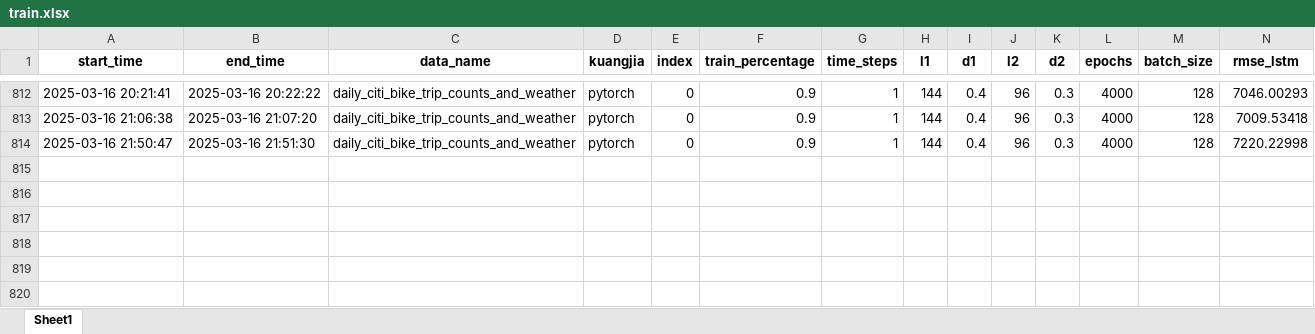
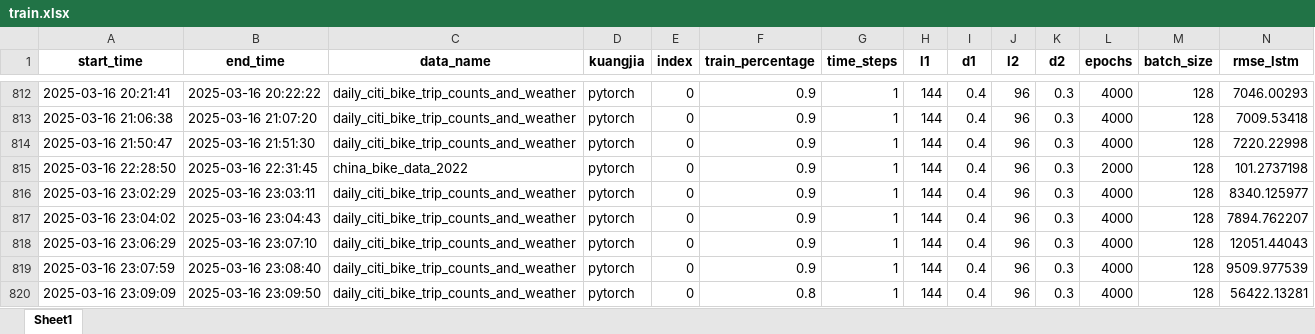
Before and after one commit to yagaoyg/BIKE-prediction, an Excel workbook: train.xlsx, sheet Sheet1, drawn as a sheet; only a part is shown, gaps mark what is left out; values as stored, in another font and other column widths than the file's, no borders; rows hold the shown columns only; the diff names each change by its address in the sheet, - before the commit and + after, or states it on an @@ line.

```diff
--- a/train.xlsx (sheet Sheet1)
+++ b/train.xlsx (sheet Sheet1)
+row 815: 2025-03-16 22:28:50 | 2025-03-16 22:31:45 | china_bike_data_2022 | pytorch | 0 | 0.9 | 1 | 144 | 0.4 | 96 | 0.3 | 2000 | 128 | 101.2737198
+row 816: 2025-03-16 23:02:29 | 2025-03-16 23:03:11 | daily_citi_bike_trip_counts_and_weather | pytorch | 0 | 0.9 | 1 | 144 | 0.4 | 96 | 0.3 | 4000 | 128 | 8340.125977
+row 817: 2025-03-16 23:04:02 | 2025-03-16 23:04:43 | daily_citi_bike_trip_counts_and_weather | pytorch | 0 | 0.9 | 1 | 144 | 0.4 | 96 | 0.3 | 4000 | 128 | 7894.762207
+row 818: 2025-03-16 23:06:29 | 2025-03-16 23:07:10 | daily_citi_bike_trip_counts_and_weather | pytorch | 0 | 0.9 | 1 | 144 | 0.4 | 96 | 0.3 | 4000 | 128 | 12051.44043
+row 819: 2025-03-16 23:07:59 | 2025-03-16 23:08:40 | daily_citi_bike_trip_counts_and_weather | pytorch | 0 | 0.9 | 1 | 144 | 0.4 | 96 | 0.3 | 4000 | 128 | 9509.977539
+row 820: 2025-03-16 23:09:09 | 2025-03-16 23:09:50 | daily_citi_bike_trip_counts_and_weather | pytorch | 0 | 0.8 | 1 | 144 | 0.4 | 96 | 0.3 | 4000 | 128 | 56422.13281
```
Also changed, not shown: 3 other files.
